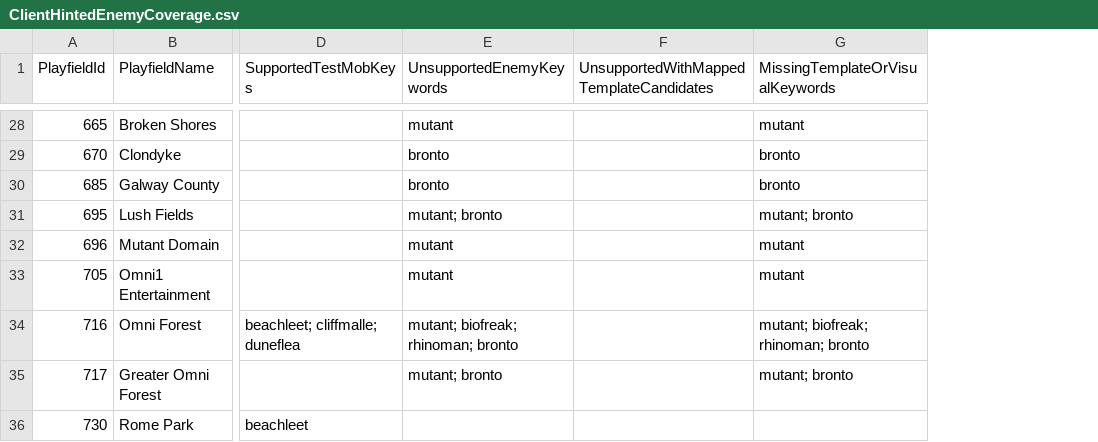
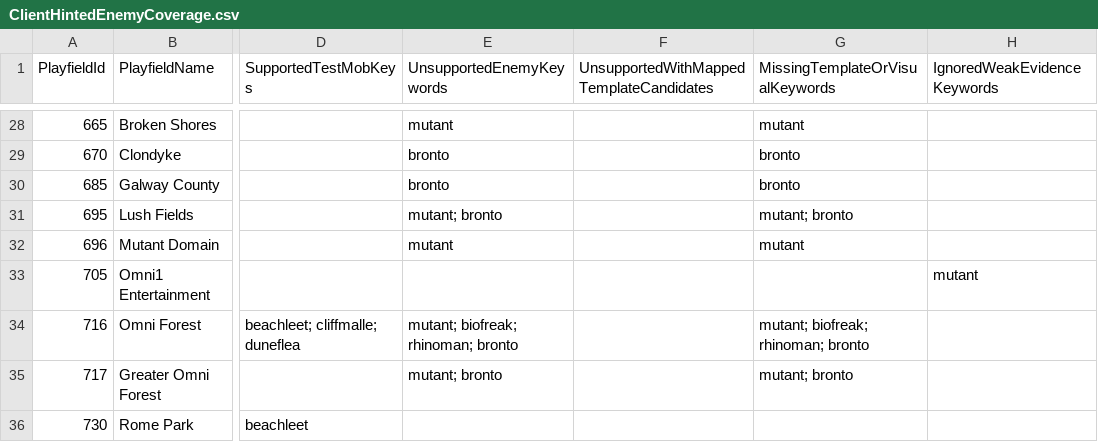
Before and after one commit to subarumike/AORebirth, a CSV file: CellAO/Documentation/ClientHintedEnemyCoverage.csv, drawn as a sheet; only a part is shown, gaps mark what is left out; the diff covers the shown part only; the diff names each change by its address in the sheet, - before the commit and + after, or states it on an @@ line.

```diff
--- a/CellAO/Documentation/ClientHintedEnemyCoverage.csv
+++ b/CellAO/Documentation/ClientHintedEnemyCoverage.csv
+column H (IgnoredWeakEvidenceKeywords), row 33: mutant
-E33 (UnsupportedEnemyKeywords): mutant
+E33 (UnsupportedEnemyKeywords): (empty)
-G33 (MissingTemplateOrVisualKeywords): mutant
+G33 (MissingTemplateOrVisualKeywords): (empty)
```
Also changed, not shown: 32 edited cells elsewhere in this file, 7 other files.
